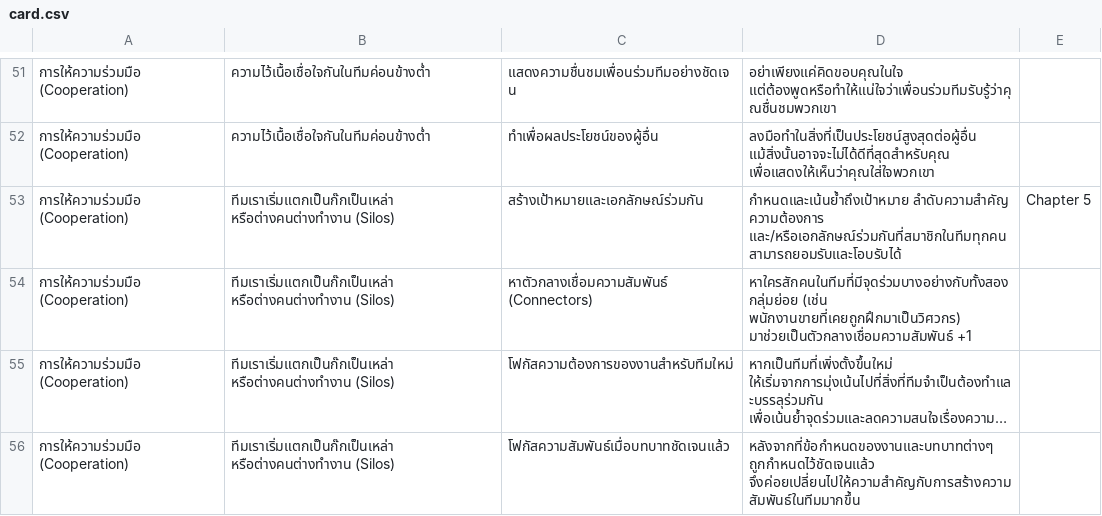
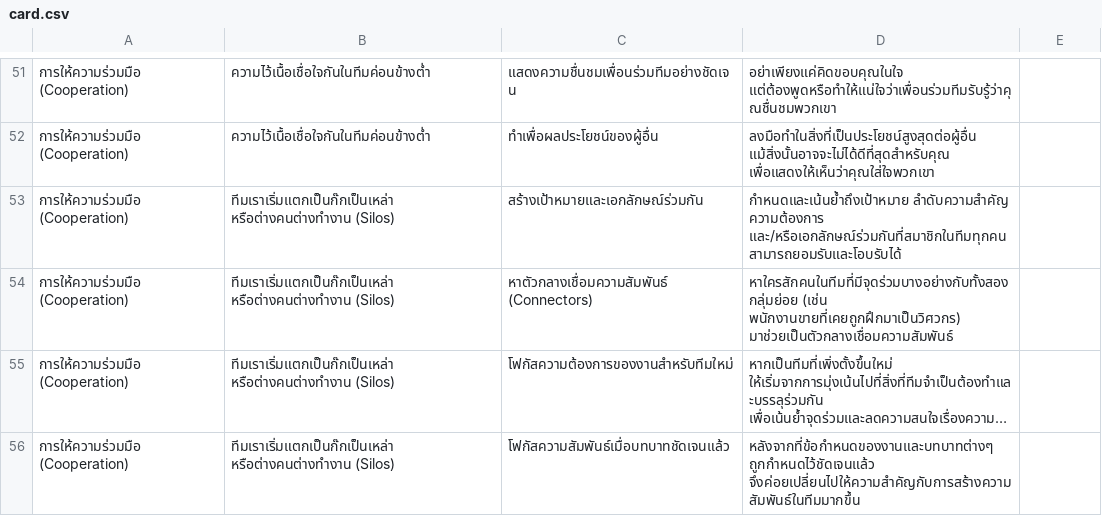
Before and after one commit to nitsirs/team-cards, a CSV file: card.csv, drawn as a sheet; only a part is shown, gaps mark what is left out; long unchanged cells end in …; the diff covers the shown part only; the diff names each change by its address in the sheet, - before the commit and + after, or states it on an @@ line.

```diff
--- a/card.csv
+++ b/card.csv
-E53: Chapter 5
+E53: (empty)
-D54: …พนักงานขายที่เคยถูกฝึกมาเป็นวิศวกร) มาช่วยเป็นตัวกลางเชื่อมความสัมพันธ์ +1
+D54: …พนักงานขายที่เคยถูกฝึกมาเป็นวิศวกร) มาช่วยเป็นตัวกลางเชื่อมความสัมพันธ์
```
Also changed, not shown: 2 removed rows and 23 edited cells elsewhere in this file, 4 other files.
